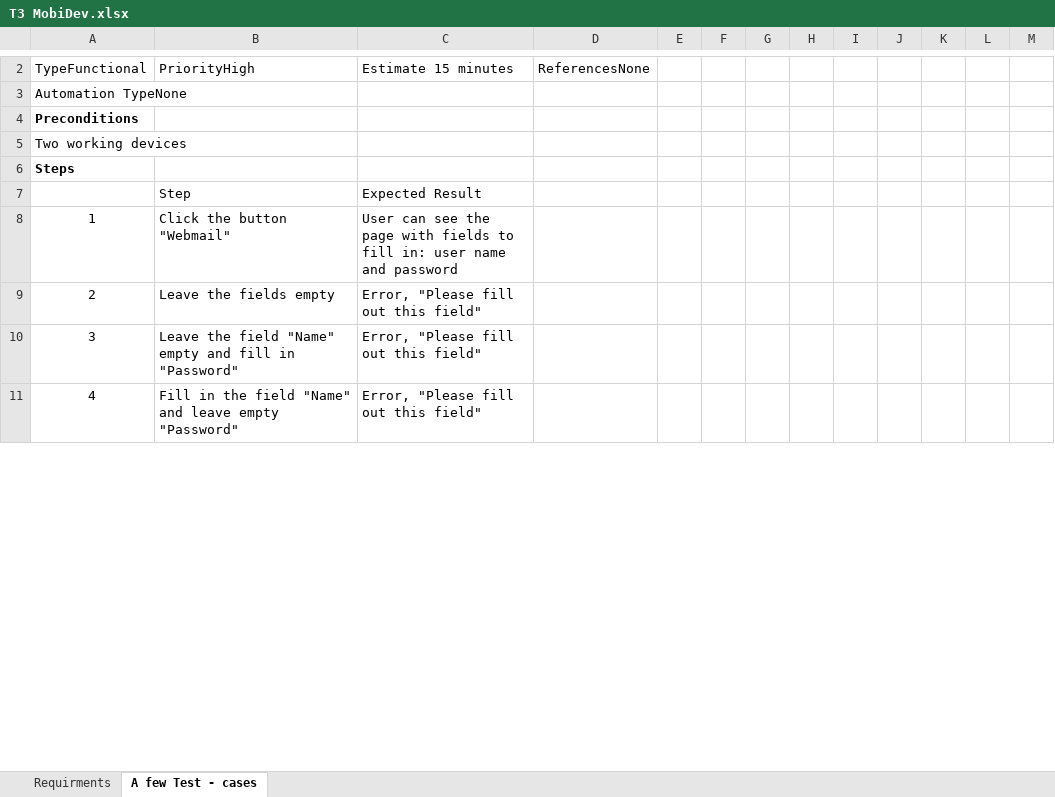
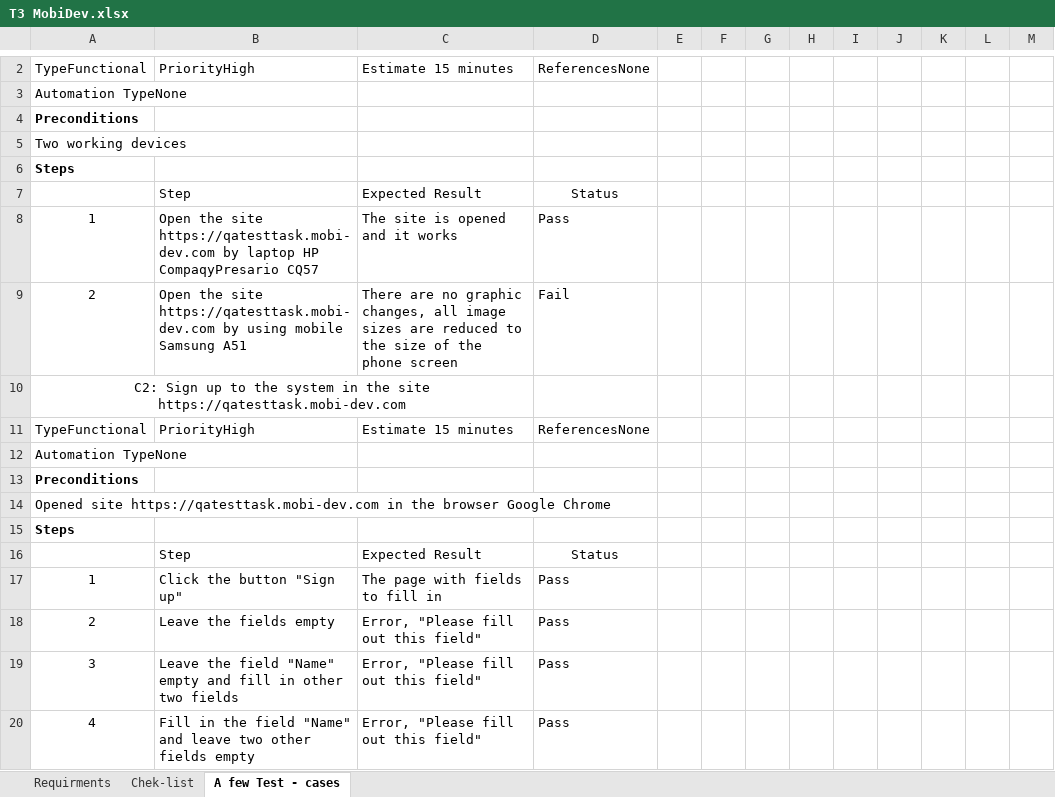
Before and after one commit to Olesya8686/-Technical-assignments, an Excel workbook: ТЗ MobiDev.xlsx, sheet A few Test - cases, drawn as a sheet; only a part is shown, gaps mark what is left out; values as stored, in another font and other column widths than the file's, no borders; charts and pictures not drawn; addresses are those after the commit; the diff covers the shown part only; the diff names each change by its address in the sheet, - before the commit and + after, or states it on an @@ line.

```diff
--- a/ТЗ MobiDev.xlsx (sheet A few Test - cases)
+++ b/ТЗ MobiDev.xlsx (sheet A few Test - cases)
+sheet tab: Chek-list
-D7: (empty)
+D7: Status
+row 8: 1 | Open the site https://qatesttask.mobi-dev.com by laptop HP CompaqyPresario CQ57 | The site is opened and it works | Pass
+row 9: 2 | Open the site https://qatesttask.mobi-dev.com by using mobile Samsung A51 | There are no graphic changes, all image sizes are reduced to the size of the phone screen | Fail
+row 10: C2: Sign up to the system in the site https://qatesttask.mobi-dev.com
+row 11: TypeFunctional | PriorityHigh | Estimate 15 minutes | ReferencesNone
+row 12: Automation TypeNone
+row 13: Preconditions
+row 14: Opened site https://qatesttask.mobi-dev.com in the browser Google Chrome
+row 15: Steps
+row 16:  | Step | Expected Result | Status
-B17: Click the button "Webmail"
+B17: Click the button "Sign up"
-C17: User can see the page with fields to fill in: user name and password
+C17: The page with fields to fill in
-D17:D20: (empty)
+D17:D20: Pass
-B19: …fill in "Password"
+B19: …fill in other two fields
-B20: …and leave empty "Password"
+B20: …and leave two other fields empty
```
Also changed, not shown: 2 added rows and 13 edited cells elsewhere in this sheet, sheet Requirments, charts or pictures, 1 other file.
